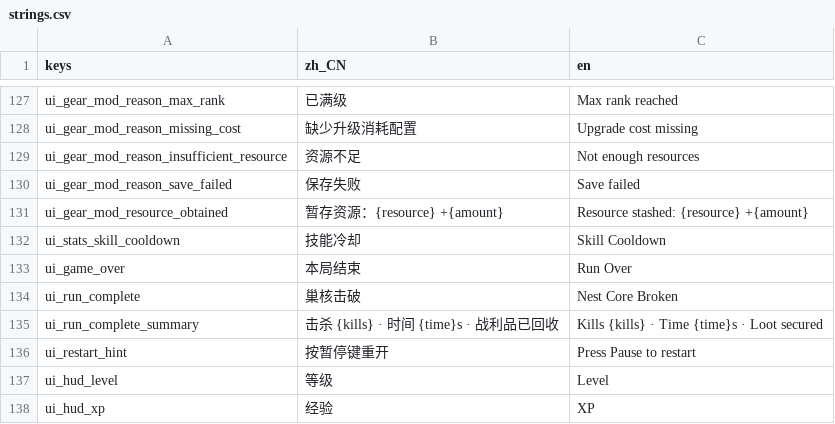
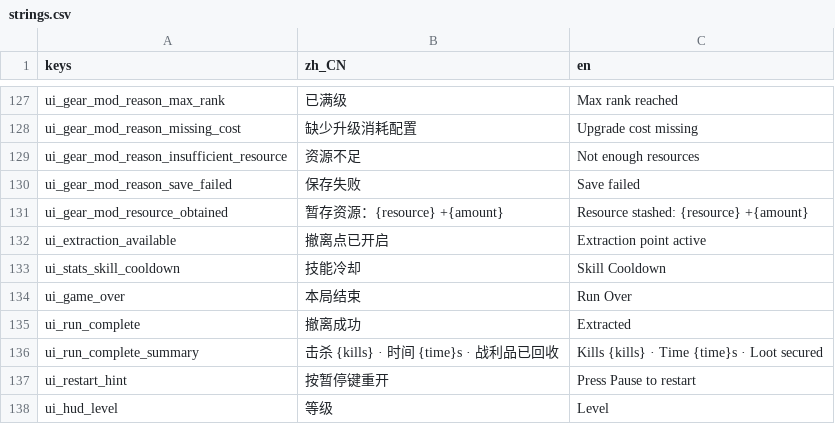
Before and after one commit to AnonNetizen/wasd, a CSV file: client/locale/strings.csv, drawn as a sheet; only a part is shown, gaps mark what is left out; the shorter side is filled out with more unchanged rows.

Commit message:
feat(f12): require extraction after core

```diff
--- a/client/locale/strings.csv
+++ b/client/locale/strings.csv
@@ -131,5 +131,6 @@ ui_gear_mod_reason_save_failed,保存失败,Save failed
 ui_gear_mod_resource_obtained,暂存资源：{resource} +{amount},Resource stashed: {resource} +{amount}
+ui_extraction_available,撤离点已开启,Extraction point active
 ui_stats_skill_cooldown,技能冷却,Skill Cooldown
 ui_game_over,本局结束,Run Over
-ui_run_complete,巢核击破,Nest Core Broken
+ui_run_complete,撤离成功,Extracted
 ui_run_complete_summary,击杀 {kills} · 时间 {time}s · 战利品已回收,Kills {kills} · Time {time}s · Loot secured
```
Also changed, not shown: 28 other files.
